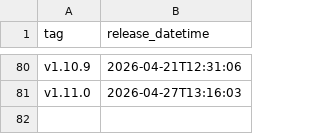
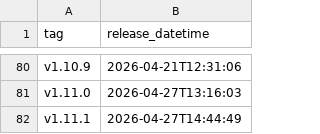
Before and after one commit to NHSDigital/electronic-prescription-service-account-resources, a CSV file: _data/int-lambda_lambda-resources_deployments.csv, drawn as a sheet; only a part is shown, gaps mark what is left out.

```diff
--- a/_data/int-lambda_lambda-resources_deployments.csv
+++ b/_data/int-lambda_lambda-resources_deployments.csv
@@ -81 +81,2 @@ v1.10.9,2026-04-21T12:31:06
 v1.11.0,2026-04-27T13:16:03
+v1.11.1,2026-04-27T14:44:49
```
Also changed, not shown: 1 other file.
